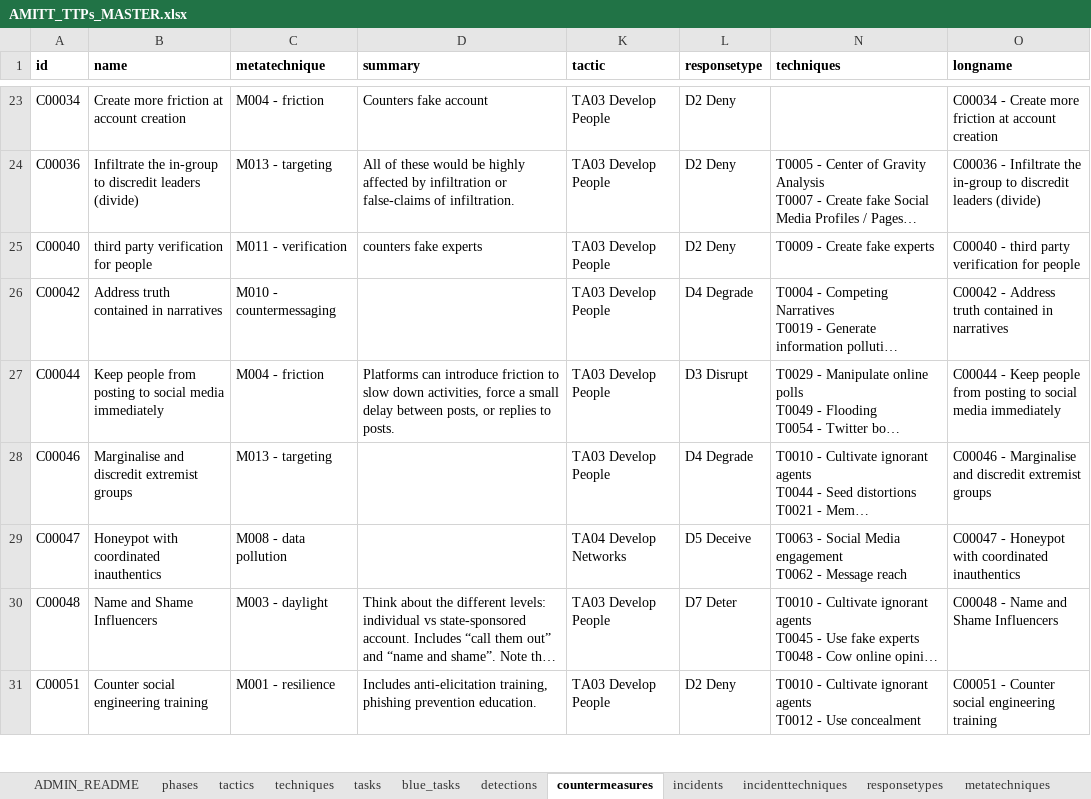
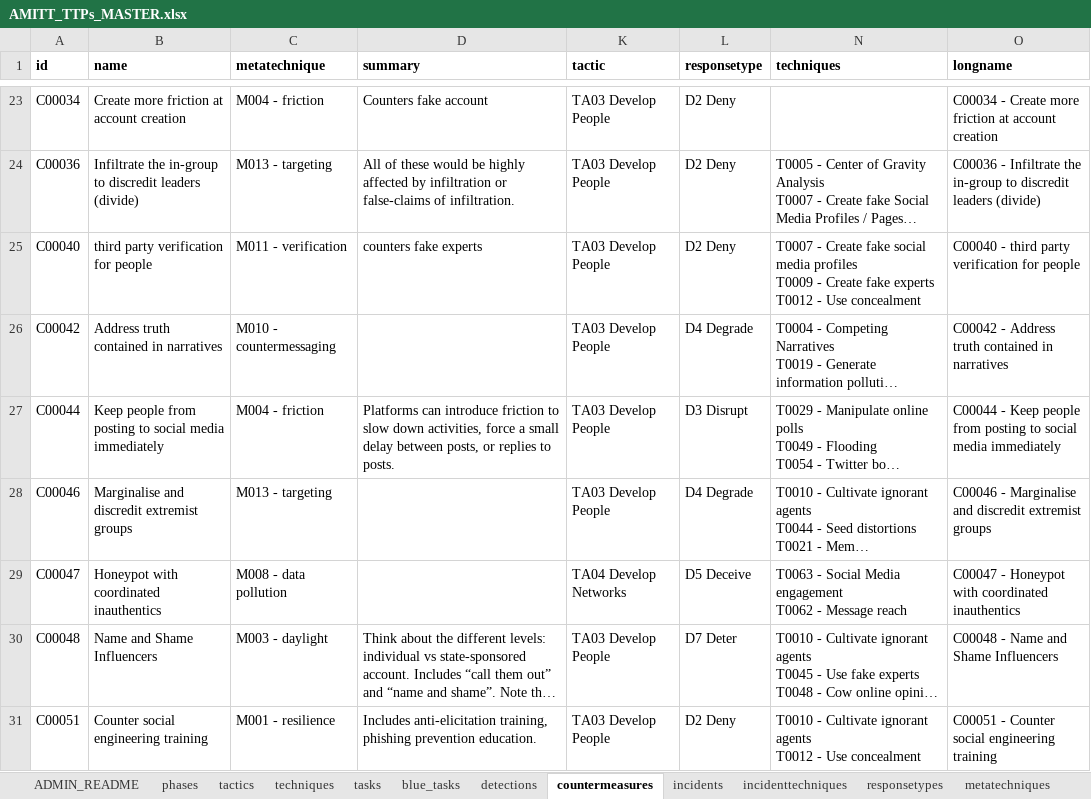
Before and after one commit to cogsec-collaborative/AMITT, an Excel workbook: AMITT_MASTER_DATA/AMITT_TTPs_MASTER.xlsx, sheet countermeasures, drawn as a sheet; only a part is shown, gaps mark what is left out; long unchanged cells end in …; values as stored, in another font and other column widths than the file's, no borders; charts and pictures not drawn; ↵ is a line break in a cell; the diff names each change by its address in the sheet, - before the commit and + after, or states it on an @@ line.

Commit message:
chg: update countermeasures C00040

```diff
--- a/AMITT_MASTER_DATA/AMITT_TTPs_MASTER.xlsx (sheet countermeasures)
+++ b/AMITT_MASTER_DATA/AMITT_TTPs_MASTER.xlsx (sheet countermeasures)
-N25 (techniques): T0009 - Create fake experts
+N25 (techniques): T0007 - Create fake social media profiles ↵ T0009 - Create fake experts ↵ T0012 - Use concealment
```
